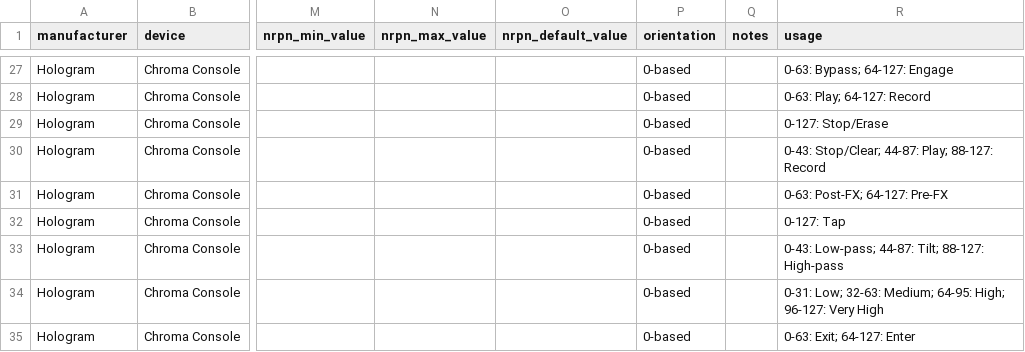
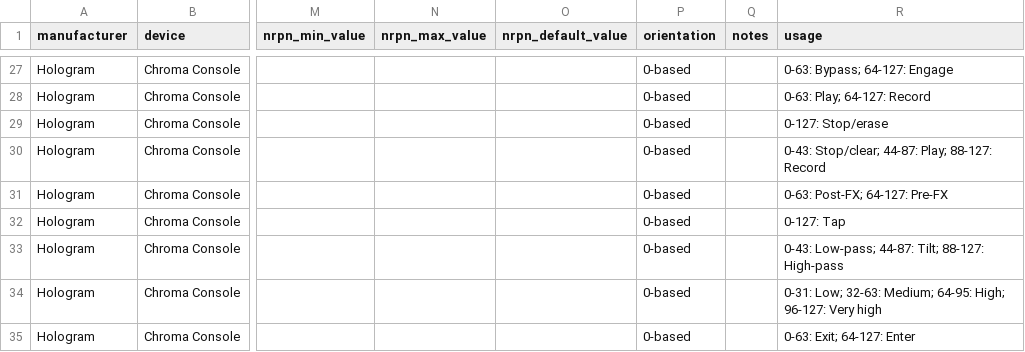
Before and after one commit to bzzrd/midi, a CSV file: Hologram/Chroma Console.csv, drawn as a sheet; only a part is shown, gaps mark what is left out; the diff names each change by its address in the sheet, - before the commit and + after, or states it on an @@ line.

Commit message:
Add chroma console support, tweak

```diff
--- a/Hologram/Chroma Console.csv
+++ b/Hologram/Chroma Console.csv
-R29 (usage): 0-127: Stop/Erase
+R29 (usage): 0-127: Stop/erase
-R30 (usage): 0-43: Stop/Clear; 44-87: Play; 88-127: Record
+R30 (usage): 0-43: Stop/clear; 44-87: Play; 88-127: Record
-R34 (usage): …96-127: Very High
+R34 (usage): …96-127: Very high
```
